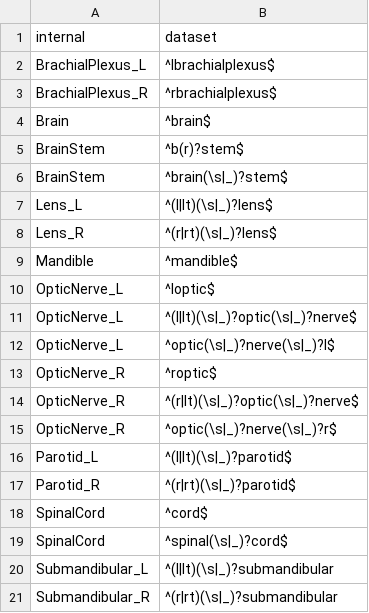
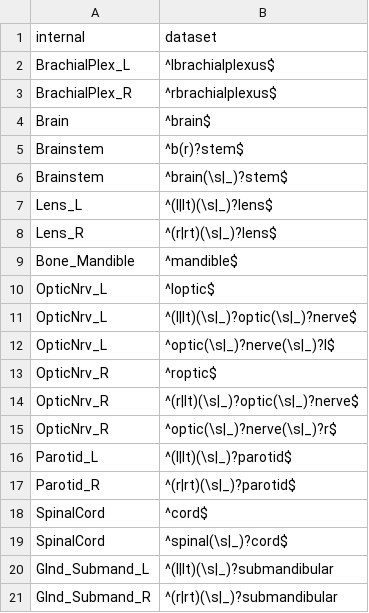
Before and after one commit to clarkbab/medical-imaging, a CSV file: mymi/dataset/dicom/files/region-maps/opc-region-map.csv, drawn as a sheet.

```diff
--- a/mymi/dataset/dicom/files/region-maps/opc-region-map.csv
+++ b/mymi/dataset/dicom/files/region-maps/opc-region-map.csv
@@ -1,16 +1,16 @@
 internal,dataset
-BrachialPlexus_L,^lbrachialplexus$
-BrachialPlexus_R,^rbrachialplexus$
+BrachialPlex_L,^lbrachialplexus$
+BrachialPlex_R,^rbrachialplexus$
 Brain,^brain$
-BrainStem,^b(r)?stem$
-BrainStem,^brain(\s|_)?stem$
+Brainstem,^b(r)?stem$
+Brainstem,^brain(\s|_)?stem$
 Lens_L,^(l|lt)(\s|_)?lens$
 Lens_R,^(r|rt)(\s|_)?lens$
-Mandible,^mandible$
-OpticNerve_L,^loptic$
-OpticNerve_L,^(l|lt)(\s|_)?optic(\s|_)?nerve$
-OpticNerve_L,^optic(\s|_)?nerve(\s|_)?l$
-OpticNerve_R,^roptic$
-OpticNerve_R,^(r|lt)(\s|_)?optic(\s|_)?nerve$
-OpticNerve_R,^optic(\s|_)?nerve(\s|_)?r$
+Bone_Mandible,^mandible$
+OpticNrv_L,^loptic$
+OpticNrv_L,^(l|lt)(\s|_)?optic(\s|_)?nerve$
+OpticNrv_L,^optic(\s|_)?nerve(\s|_)?l$
+OpticNrv_R,^roptic$
+OpticNrv_R,^(r|lt)(\s|_)?optic(\s|_)?nerve$
+OpticNrv_R,^optic(\s|_)?nerve(\s|_)?r$
 Parotid_L,^(l|lt)(\s|_)?parotid$
@@ -19,3 +19,3 @@ SpinalCord,^cord$
 SpinalCord,^spinal(\s|_)?cord$
-Submandibular_L,^(l|lt)(\s|_)?submandibular
-Submandibular_R,^(r|rt)(\s|_)?submandibular
+Glnd_Submand_L,^(l|lt)(\s|_)?submandibular
+Glnd_Submand_R,^(r|rt)(\s|_)?submandibular
```
Also changed, not shown: mymi/dataset/dicom/files/region-maps/hn1-region-map.csv, mymi/dataset/dicom/files/region-maps/hnpct-region-map.csv, 1 other file.
